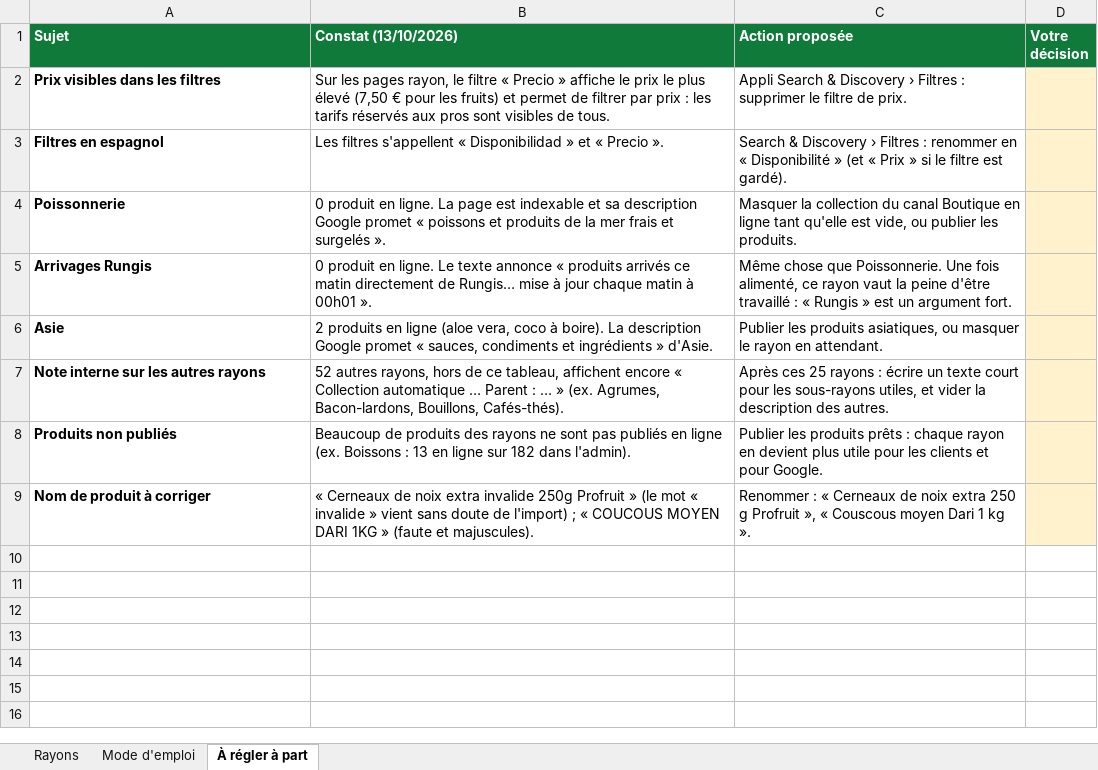
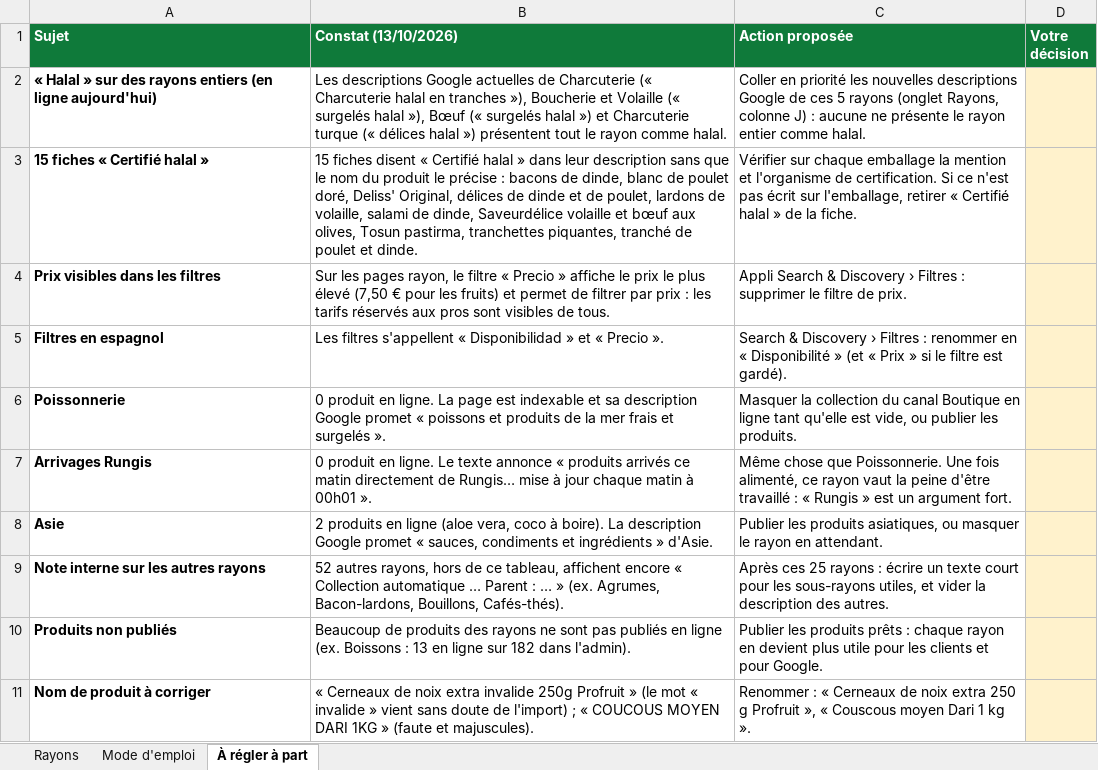
Before and after one commit to Idouska/est-render, an Excel workbook: fresco-marche/textes-rayons.xlsx, sheet À régler à part, drawn as a sheet; values as stored, in another font and other column widths than the file's, no borders; the diff names each change by its address in the sheet, - before the commit and + after, or states it on an @@ line.

```diff
--- a/fresco-marche/textes-rayons.xlsx (sheet À régler à part)
+++ b/fresco-marche/textes-rayons.xlsx (sheet À régler à part)
+row 2: « Halal » sur des rayons entiers (en ligne aujourd'hui) | Les descriptions Google actuelles de Charcuterie (« Charcuterie halal en tranches »), Boucherie et Volaille (« surgelés halal »), Bœuf (« surgelés halal ») et Charcuterie turque (« délices halal ») présentent tout le rayon comme halal. | Coller en priorité les nouvelles descriptions Google de ces 5 rayons (onglet Rayons, colonne J) : aucune ne présente le rayon entier comme halal.
+row 3: 15 fiches « Certifié halal » | 15 fiches disent « Certifié halal » dans leur description sans que le nom du produit le précise : bacons de dinde, blanc de poulet doré, Deliss' Original, délices de dinde et de poulet, lardons de volaille, salami de dinde, Saveurdélice volaille et bœuf aux olives, Tosun pastirma, tranchettes piquantes, tranché de poulet et dinde. | Vérifier sur chaque emballage la mention et l'organisme de certification. Si ce n'est pas écrit sur l'emballage, retirer « Certifié halal » de la fiche.
```
Also changed, not shown: sheet Rayons, sheet Mode d'emploi, 6 other files.
